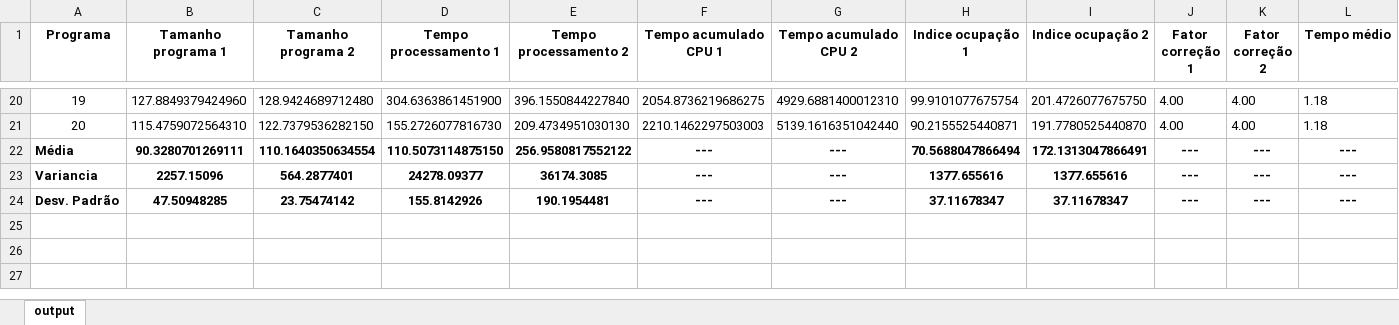
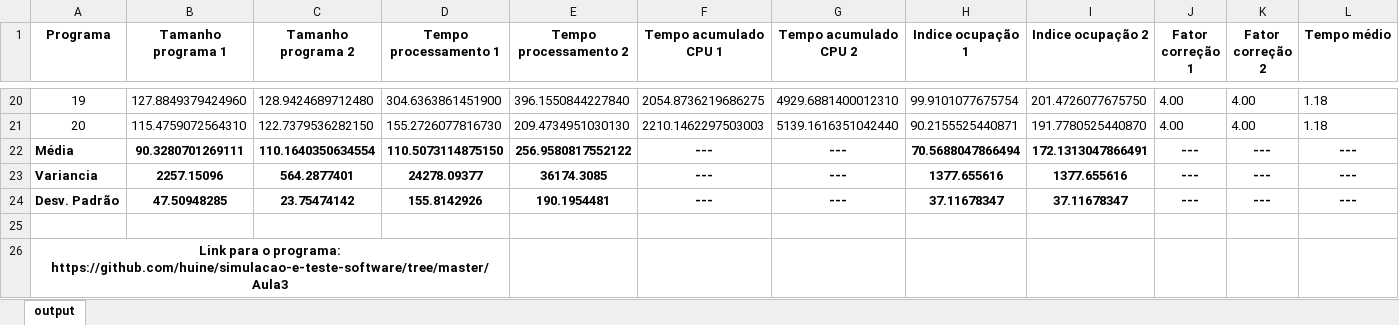
Before and after one commit to huine/simulacao-e-teste-software, an Excel workbook: Aula3/Aula-3.xlsx, sheet output, drawn as a sheet; only a part is shown, gaps mark what is left out; values as stored, in another font and other column widths than the file's, no borders; rows hold the shown columns only; the diff names each change by its address in the sheet, - before the commit and + after, or states it on an @@ line.

Commit message:
Update Aula-3.xlsx

```diff
--- a/Aula3/Aula-3.xlsx (sheet output)
+++ b/Aula3/Aula-3.xlsx (sheet output)
+row 25: (empty)
+row 26: Link para o programa: https://github.com/huine/simulacao-e-teste-software/tree/master/Aula3
```
